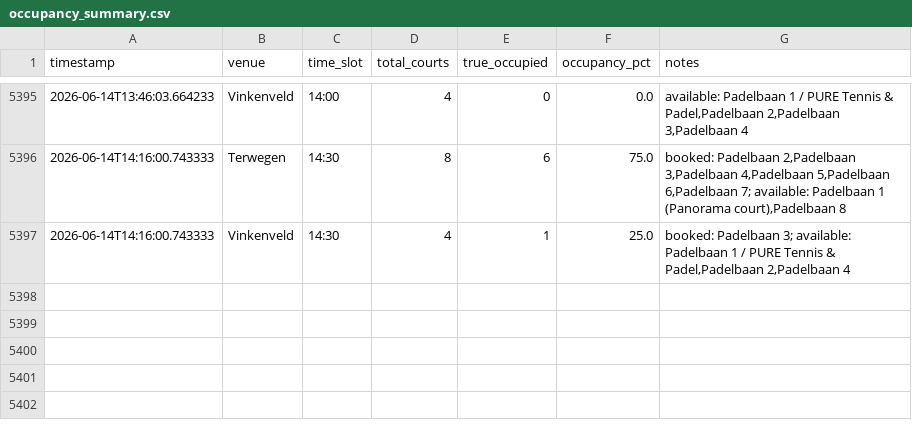
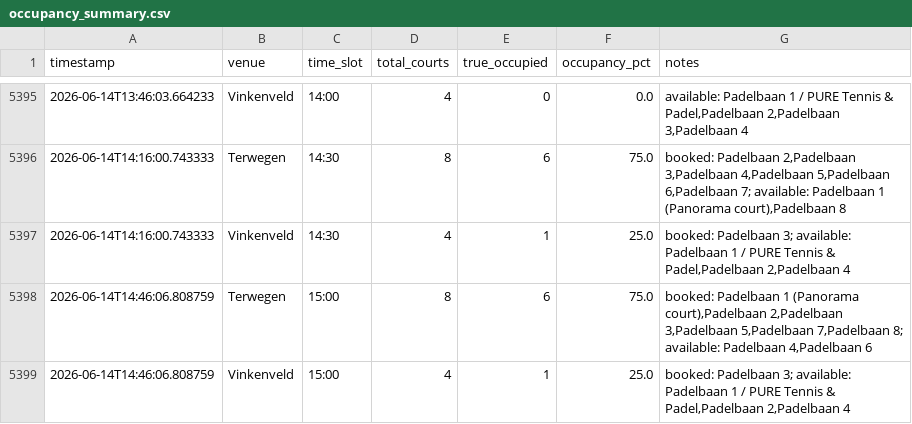
Before and after one commit to maxvparidon12345/padelbaan-tracker, a CSV file: bezettingsgraad tracker/occupancy_summary.csv, drawn as a sheet; only a part is shown, gaps mark what is left out; the diff names each change by its address in the sheet, - before the commit and + after, or states it on an @@ line.

```diff
--- a/bezettingsgraad tracker/occupancy_summary.csv
+++ b/bezettingsgraad tracker/occupancy_summary.csv
+row 5398: 2026-06-14T14:46:06.808759 | Terwegen | 15:00 | 8 | 6 | 75.0 | booked: Padelbaan 1 (Panorama court),Padelbaan 2,Padelbaan 3,Padelbaan 5,Padelbaan 7,Padelbaan 8; available: Padelbaan 4,Padelbaan 6
+row 5399: 2026-06-14T14:46:06.808759 | Vinkenveld | 15:00 | 4 | 1 | 25.0 | booked: Padelbaan 3; available: Padelbaan 1 / PURE Tennis & Padel,Padelbaan 2,Padelbaan 4
```
Also changed, not shown: 2 other files.
